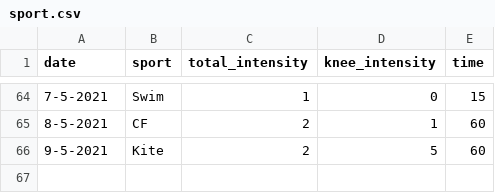
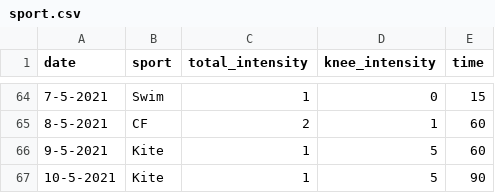
Before and after one commit to cmougan/knee, a CSV file: data/sport.csv, drawn as a sheet; only a part is shown, gaps mark what is left out.

```diff
--- a/data/sport.csv
+++ b/data/sport.csv
@@ -65,2 +65,3 @@ date,sport, total_intensity, knee_intensity, time
 8-5-2021, CF, 2, 1, 60
-9-5-2021, Kite, 2, 5, 60
+9-5-2021, Kite, 1, 5, 60
+10-5-2021, Kite, 1, 5, 90
```
Also changed, not shown: data/pain.csv, 6 other files.
